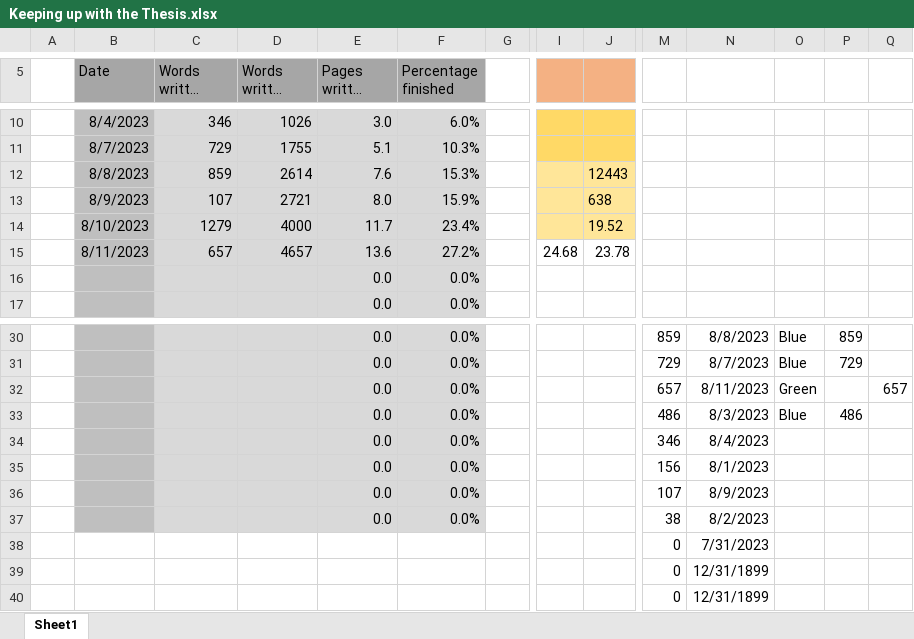
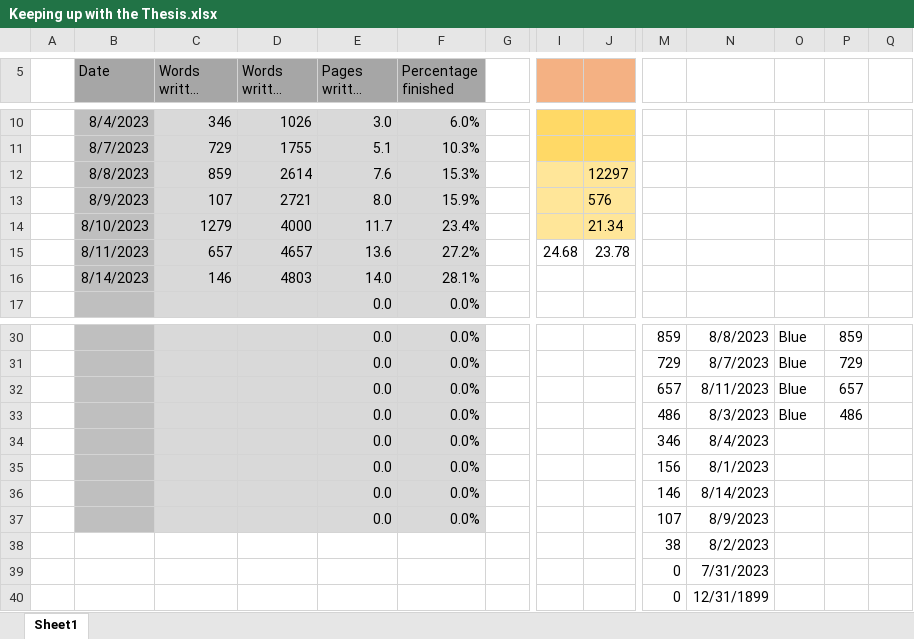
Before and after one commit to MarcusNoergaardWeng/CatalysisThesis, an Excel workbook: Writing/Keeping up with the Thesis.xlsx, sheet Sheet1, drawn as a sheet; only a part is shown, gaps mark what is left out; long unchanged cells end in …; values as stored, in another font and other column widths than the file's, no borders; charts and pictures not drawn; removed rows and columns are numbered as before the commit, all else as after; rows hold the shown columns only; the diff names each change by its address in the sheet, - before the commit and + after, or states it on an @@ line.

Commit message:
DATA figure, DFT section + coverage sim

```diff
--- a/Writing/Keeping up with the Thesis.xlsx (sheet Sheet1)
+++ b/Writing/Keeping up with the Thesis.xlsx (sheet Sheet1)
-J12: 12443
+J12: 12297
-J13: 638
+J13: 576
-J14: 19.52
+J14: 21.34
-row 16:  |  |  |  | 0.0 | 0.0%
+row 16:  | 8/14/2023 | 146 | 4803 | 14.0 | 28.1%
-O32: Green
+O32: Blue
-P32: (empty)
+P32: 657
-Q32: 657
+Q32: (empty)
+row 36:  |  |  |  | 0.0 | 0.0% |  |  |  | 146 | 8/14/2023
-B38 fill: #BFBFBF
+B38 fill: none
-C38:F38 fill: #D9D9D9
+C38:F38 fill: none
-E38 (Pages written total): 0.0
+E38 (Pages written total): (empty)
-F38 (Percentage finished): 0.0%
+F38 (Percentage finished): (empty)
-row 39:  |  |  |  |  |  |  |  |  | 0 | 12/31/1899
```
Also changed, not shown: formulas that keep their value, charts or pictures, 11 other files.
